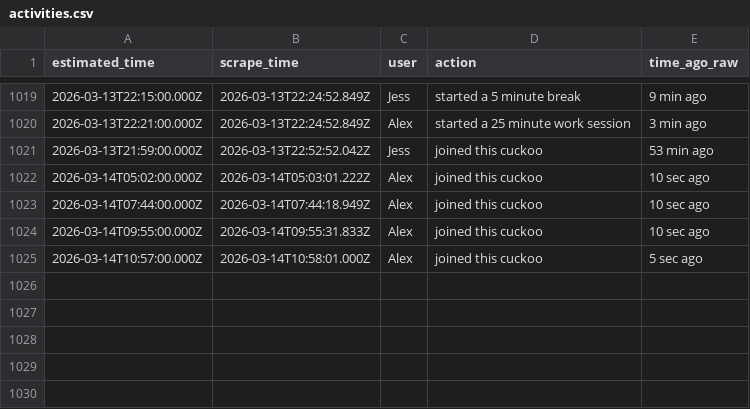
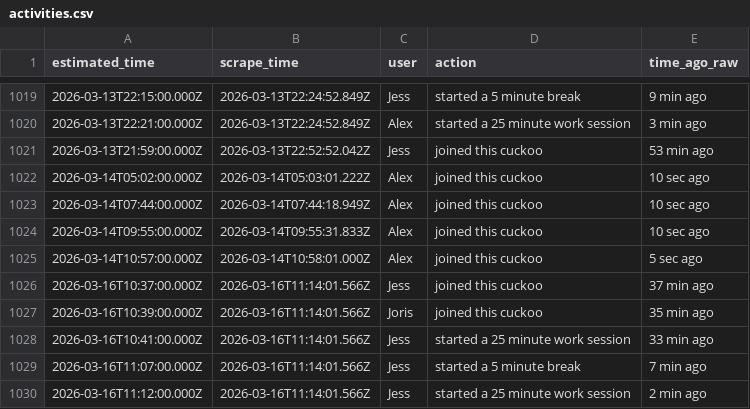
Before and after one commit to AlexDial624/cukcoo-leaderboard, a CSV file: data/activities.csv, drawn as a sheet; only a part is shown, gaps mark what is left out; the diff names each change by its address in the sheet, - before the commit and + after, or states it on an @@ line.

```diff
--- a/data/activities.csv
+++ b/data/activities.csv
+row 1026: 2026-03-16T10:37:00.000Z | 2026-03-16T11:14:01.566Z | Jess | joined this cuckoo | 37 min ago
+row 1027: 2026-03-16T10:39:00.000Z | 2026-03-16T11:14:01.566Z | Joris | joined this cuckoo | 35 min ago
+row 1028: 2026-03-16T10:41:00.000Z | 2026-03-16T11:14:01.566Z | Jess | started a 25 minute work session | 33 min ago
+row 1029: 2026-03-16T11:07:00.000Z | 2026-03-16T11:14:01.566Z | Jess | started a 5 minute break | 7 min ago
+row 1030: 2026-03-16T11:12:00.000Z | 2026-03-16T11:14:01.566Z | Jess | started a 25 minute work session | 2 min ago
```
Also changed, not shown: data/presence.csv, data/snapshots.csv, 3 other files.
